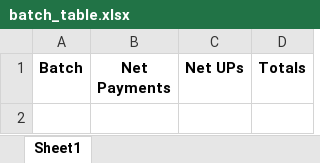
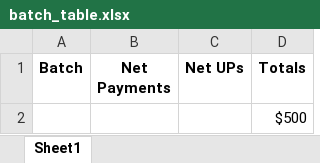
Before and after one commit to basagrejae/Run_Crash2.0, an Excel workbook: batch_table.xlsx, sheet Sheet1, drawn as a sheet; values as stored, in another font and other column widths than the file's, no borders; the diff names each change by its address in the sheet, - before the commit and + after, or states it on an @@ line.

```diff
--- a/batch_table.xlsx (sheet Sheet1)
+++ b/batch_table.xlsx (sheet Sheet1)
+row 2:  |  |  | $500
```
Also changed, not shown: detail_table.xlsx, 1 other file.
